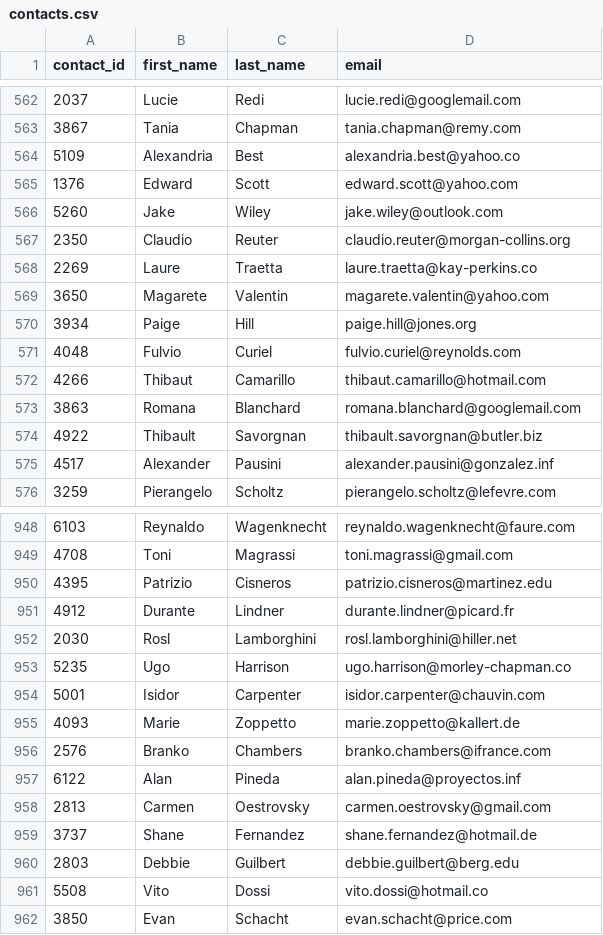
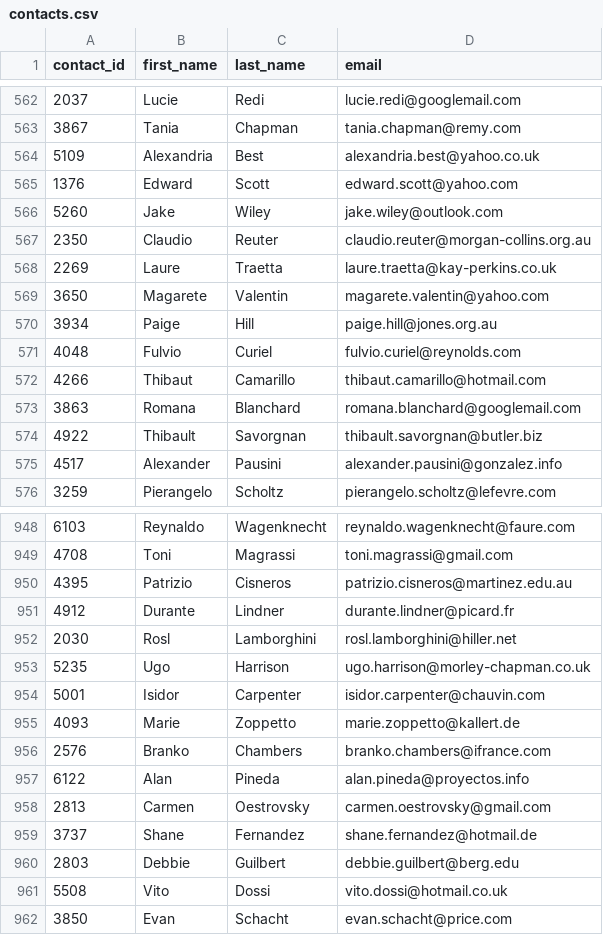
Before and after one commit to Sarah0215/Crowdfunding_ETL, a CSV file: Resources/contacts.csv, drawn as a sheet; only a part is shown, gaps mark what is left out; the diff covers the shown part only.

```diff
--- a/Resources/contacts.csv
+++ b/Resources/contacts.csv
@@ -563,9 +563,9 @@ contact_id,first_name,last_name,email
 3867,Tania,Chapman,tania.chapman@remy.com
-5109,Alexandria,Best,alexandria.best@yahoo.co
+5109,Alexandria,Best,alexandria.best@yahoo.co.uk
 1376,Edward,Scott,edward.scott@yahoo.com
 5260,Jake,Wiley,jake.wiley@outlook.com
-2350,Claudio,Reuter,claudio.reuter@morgan-collins.org
-2269,Laure,Traetta,laure.traetta@kay-perkins.co
+2350,Claudio,Reuter,claudio.reuter@morgan-collins.org.au
+2269,Laure,Traetta,laure.traetta@kay-perkins.co.uk
 3650,Magarete,Valentin,magarete.valentin@yahoo.com
-3934,Paige,Hill,paige.hill@jones.org
+3934,Paige,Hill,paige.hill@jones.org.au
 4048,Fulvio,Curiel,fulvio.curiel@reynolds.com
@@ -574,3 +574,3 @@ contact_id,first_name,last_name,email
 4922,Thibault,Savorgnan,thibault.savorgnan@butler.biz
-4517,Alexander,Pausini,alexander.pausini@gonzalez.inf
+4517,Alexander,Pausini,alexander.pausini@gonzalez.info
 3259,Pierangelo,Scholtz,pierangelo.scholtz@lefevre.com
@@ -949,6 +949,6 @@ contact_id,first_name,last_name,email
 4708,Toni,Magrassi,toni.magrassi@gmail.com
-4395,Patrizio,Cisneros,patrizio.cisneros@martinez.edu
+4395,Patrizio,Cisneros,patrizio.cisneros@martinez.edu.au
 4912,Durante,Lindner,durante.lindner@picard.fr
 2030,Rosl,Lamborghini,rosl.lamborghini@hiller.net
-5235,Ugo,Harrison,ugo.harrison@morley-chapman.co
+5235,Ugo,Harrison,ugo.harrison@morley-chapman.co.uk
 5001,Isidor,Carpenter,isidor.carpenter@chauvin.com
@@ -956,3 +956,3 @@ contact_id,first_name,last_name,email
 2576,Branko,Chambers,branko.chambers@ifrance.com
-6122,Alan,Pineda,alan.pineda@proyectos.inf
+6122,Alan,Pineda,alan.pineda@proyectos.info
 2813,Carmen,Oestrovsky,carmen.oestrovsky@gmail.com
@@ -960,3 +960,3 @@ contact_id,first_name,last_name,email
 2803,Debbie,Guilbert,debbie.guilbert@berg.edu
-5508,Vito,Dossi,vito.dossi@hotmail.co
+5508,Vito,Dossi,vito.dossi@hotmail.co.uk
 3850,Evan,Schacht,evan.schacht@price.com
```
Also changed, not shown: 104 edited cells elsewhere in this file, 1 other file.
